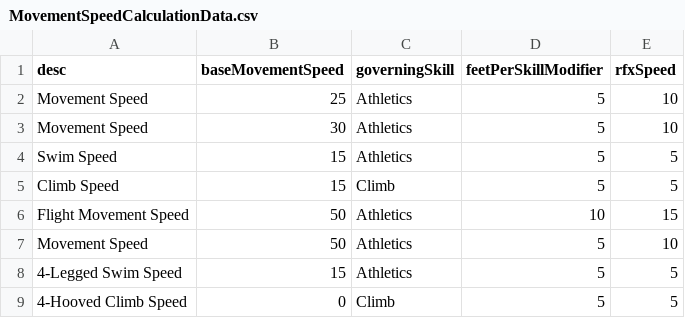
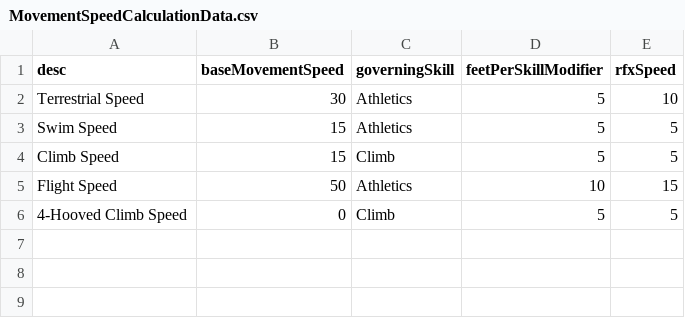
Before and after one commit to CogentRoleplayCommunity/FogentRoleplay, a CSV file: MovementSpeedCalculationData.csv, drawn as a sheet.

Commit message:
Added Terrestrial Speed

```diff
--- a/MovementSpeedCalculationData.csv
+++ b/MovementSpeedCalculationData.csv
@@ -1,9 +1,6 @@
 desc,baseMovementSpeed,governingSkill,feetPerSkillModifier,rfxSpeed
-Movement Speed,25,Athletics,5,10
-Movement Speed,30,Athletics,5,10
+Terrestrial Speed,30,Athletics,5,10
 Swim Speed,15,Athletics,5,5
 Climb Speed,15,Climb,5,5
-Flight Movement Speed,50,Athletics,10,15
-Movement Speed,50,Athletics,5,10
-4-Legged Swim Speed,15,Athletics,5,5
+Flight Speed,50,Athletics,10,15
 4-Hooved Climb Speed,0,Climb,5,5
```
